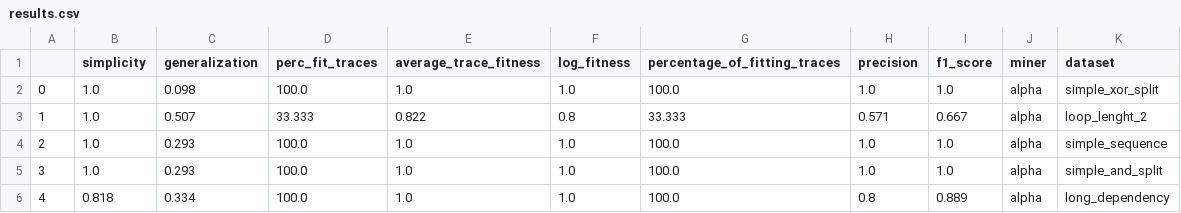
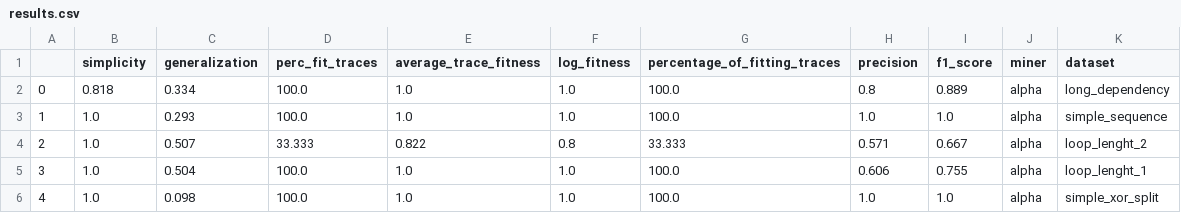
Before and after one commit to jaxels20/GNN-proces-discovery, a CSV file: controlled_scenarios_results/results.csv, drawn as a sheet; only a part is shown; the diff covers the shown part only.

```diff
--- a/controlled_scenarios_results/results.csv
+++ b/controlled_scenarios_results/results.csv
@@ -1,6 +1,6 @@
 ,simplicity,generalization,perc_fit_traces,average_trace_fitness,log_fitness,percentage_of_fitting_traces,precision,f1_score,miner,dataset
-0,1.0,0.098,100.0,1.0,1.0,100.0,1.0,1.0,alpha,simple_xor_split
-1,1.0,0.507,33.333,0.822,0.8,33.333,0.571,0.667,alpha,loop_lenght_2
-2,1.0,0.293,100.0,1.0,1.0,100.0,1.0,1.0,alpha,simple_sequence
-3,1.0,0.293,100.0,1.0,1.0,100.0,1.0,1.0,alpha,simple_and_split
-4,0.818,0.334,100.0,1.0,1.0,100.0,0.8,0.889,alpha,long_dependency
+0,0.818,0.334,100.0,1.0,1.0,100.0,0.8,0.889,alpha,long_dependency
+1,1.0,0.293,100.0,1.0,1.0,100.0,1.0,1.0,alpha,simple_sequence
+2,1.0,0.507,33.333,0.822,0.8,33.333,0.571,0.667,alpha,loop_lenght_2
+3,1.0,0.504,100.0,1.0,1.0,100.0,0.606,0.755,alpha,loop_lenght_1
+4,1.0,0.098,100.0,1.0,1.0,100.0,1.0,1.0,alpha,simple_xor_split
```
Also changed, not shown: 100 edited cells elsewhere in this file, 31 other files.
